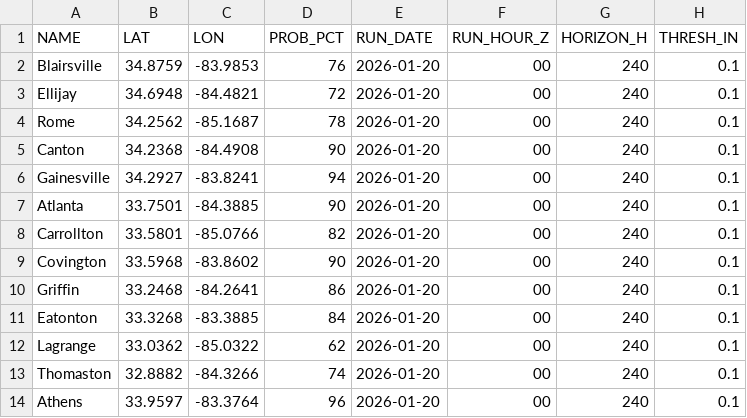
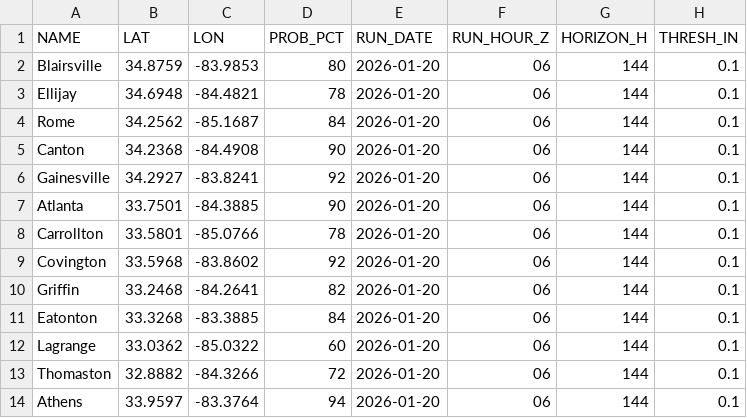
Before and after one commit to gtdish/GIS_Data, a CSV file: ice_prob/point_probs_ge0p10in.csv, drawn as a sheet.

Commit message:
Update ice probs 2026-01-20 06Z (+144h)

```diff
--- a/ice_prob/point_probs_ge0p10in.csv
+++ b/ice_prob/point_probs_ge0p10in.csv
@@ -1,14 +1,14 @@
 NAME,LAT,LON,PROB_PCT,RUN_DATE,RUN_HOUR_Z,HORIZON_H,THRESH_IN
-Blairsville,34.8759,-83.9853,76,2026-01-20,00,240,0.1
-Ellijay,34.6948,-84.4821,72,2026-01-20,00,240,0.1
-Rome,34.2562,-85.1687,78,2026-01-20,00,240,0.1
-Canton,34.2368,-84.4908,90,2026-01-20,00,240,0.1
-Gainesville,34.2927,-83.8241,94,2026-01-20,00,240,0.1
-Atlanta,33.7501,-84.3885,90,2026-01-20,00,240,0.1
-Carrollton,33.5801,-85.0766,82,2026-01-20,00,240,0.1
-Covington,33.5968,-83.8602,90,2026-01-20,00,240,0.1
-Griffin,33.2468,-84.2641,86,2026-01-20,00,240,0.1
-Eatonton,33.3268,-83.3885,84,2026-01-20,00,240,0.1
-Lagrange,33.0362,-85.0322,62,2026-01-20,00,240,0.1
-Thomaston,32.8882,-84.3266,74,2026-01-20,00,240,0.1
-Athens,33.9597,-83.3764,96,2026-01-20,00,240,0.1
+Blairsville,34.8759,-83.9853,80,2026-01-20,06,144,0.1
+Ellijay,34.6948,-84.4821,78,2026-01-20,06,144,0.1
+Rome,34.2562,-85.1687,84,2026-01-20,06,144,0.1
+Canton,34.2368,-84.4908,90,2026-01-20,06,144,0.1
+Gainesville,34.2927,-83.8241,92,2026-01-20,06,144,0.1
+Atlanta,33.7501,-84.3885,90,2026-01-20,06,144,0.1
+Carrollton,33.5801,-85.0766,78,2026-01-20,06,144,0.1
+Covington,33.5968,-83.8602,92,2026-01-20,06,144,0.1
+Griffin,33.2468,-84.2641,82,2026-01-20,06,144,0.1
+Eatonton,33.3268,-83.3885,84,2026-01-20,06,144,0.1
+Lagrange,33.0362,-85.0322,60,2026-01-20,06,144,0.1
+Thomaston,32.8882,-84.3266,72,2026-01-20,06,144,0.1
+Athens,33.9597,-83.3764,94,2026-01-20,06,144,0.1
```
Also changed, not shown: ice_prob/point_probs_ge0p25in.csv, ice_prob/point_probs_ge0p50in.csv, 7 other files.
